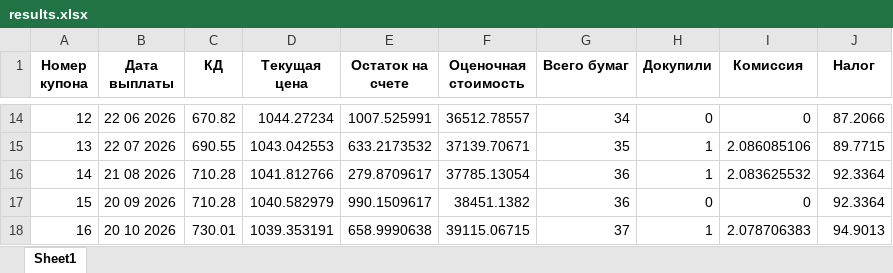
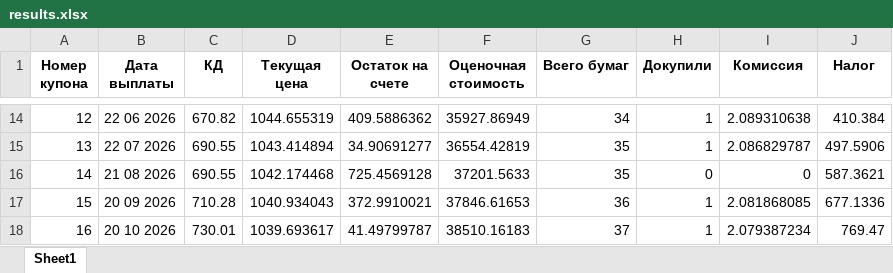
Before and after one commit to berdov/bond-yield-calculator, an Excel workbook: results.xlsx, sheet Sheet1, drawn as a sheet; only a part is shown, gaps mark what is left out; values as stored, in another font and other column widths than the file's, no borders; the diff covers the shown part only; the diff names each change by its address in the sheet, - before the commit and + after, or states it on an @@ line.

```diff
--- a/results.xlsx (sheet Sheet1)
+++ b/results.xlsx (sheet Sheet1)
-D14 (Текущая цена): 1044.27234
+D14 (Текущая цена): 1044.655319
-E14 (Остаток на счете): 1007.525991
+E14 (Остаток на счете): 409.5886362
-F14 (Оценочная стоимость): 36512.78557
+F14 (Оценочная стоимость): 35927.86949
-H14 (Докупили): 0
+H14 (Докупили): 1
-I14 (Комиссия): 0
+I14 (Комиссия): 2.089310638
-J14 (Налог): 87.2066
+J14 (Налог): 410.384
-D15 (Текущая цена): 1043.042553
+D15 (Текущая цена): 1043.414894
-E15 (Остаток на счете): 633.2173532
+E15 (Остаток на счете): 34.90691277
-F15 (Оценочная стоимость): 37139.70671
+F15 (Оценочная стоимость): 36554.42819
-I15 (Комиссия): 2.086085106
+I15 (Комиссия): 2.086829787
-J15 (Налог): 89.7715
+J15 (Налог): 497.5906
-C16 (КД): 710.28
+C16 (КД): 690.55
-D16 (Текущая цена): 1041.812766
+D16 (Текущая цена): 1042.174468
-E16 (Остаток на счете): 279.8709617
+E16 (Остаток на счете): 725.4569128
-F16 (Оценочная стоимость): 37785.13054
+F16 (Оценочная стоимость): 37201.5633
-G16 (Всего бумаг): 36
+G16 (Всего бумаг): 35
-H16 (Докупили): 1
+H16 (Докупили): 0
-I16 (Комиссия): 2.083625532
+I16 (Комиссия): 0
-J16 (Налог): 92.3364
+J16 (Налог): 587.3621
-D17 (Текущая цена): 1040.582979
+D17 (Текущая цена): 1040.934043
-E17 (Остаток на счете): 990.1509617
+E17 (Остаток на счете): 372.9910021
-F17 (Оценочная стоимость): 38451.1382
+F17 (Оценочная стоимость): 37846.61653
-H17 (Докупили): 0
+H17 (Докупили): 1
-I17 (Комиссия): 0
+I17 (Комиссия): 2.081868085
-J17 (Налог): 92.3364
+J17 (Налог): 677.1336
-D18 (Текущая цена): 1039.353191
+D18 (Текущая цена): 1039.693617
-E18 (Остаток на счете): 658.9990638
+E18 (Остаток на счете): 41.49799787
-F18 (Оценочная стоимость): 39115.06715
+F18 (Оценочная стоимость): 38510.16183
-I18 (Комиссия): 2.078706383
+I18 (Комиссия): 2.079387234
-J18 (Налог): 94.9013
+J18 (Налог): 769.47
```
Also changed, not shown: 299 edited cells elsewhere in this sheet, 4 other files.
